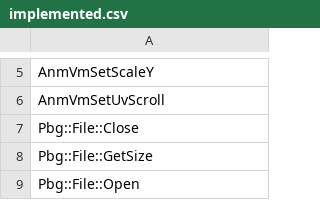
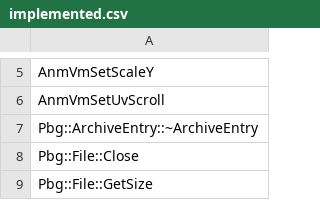
Before and after one commit to N0zoM1z0/th128, a CSV file: config/implemented.csv, drawn as a sheet; only a part is shown, gaps mark what is left out; the shorter side is filled out with more unchanged rows; the diff names each change by its address in the sheet, - before the commit and + after, or states it on an @@ line.

```diff
--- a/config/implemented.csv
+++ b/config/implemented.csv
+row 7: Pbg::ArchiveEntry::~ArchiveEntry
```
Also changed, not shown: config/function-boundaries.csv, config/functions.csv, 10 other files.
